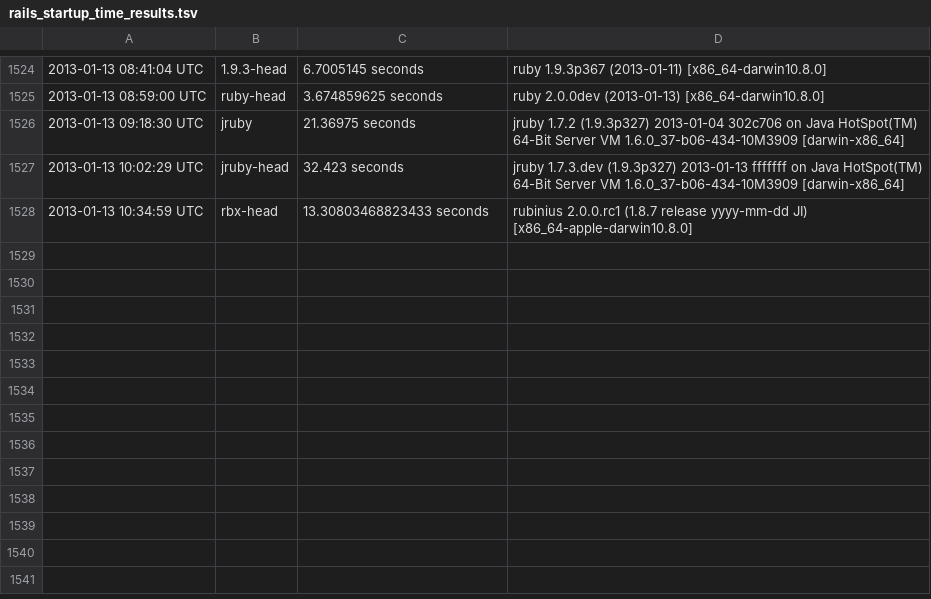
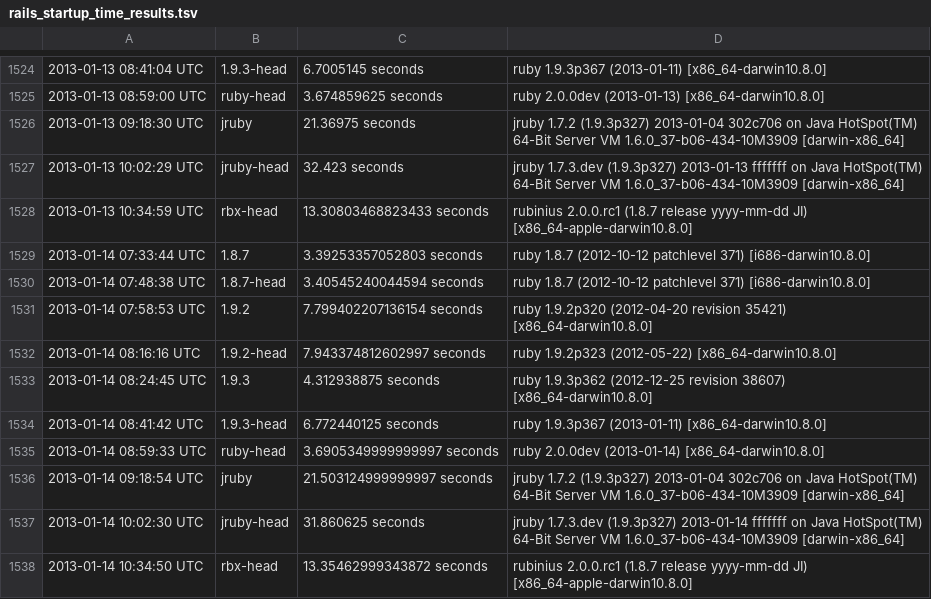
Before and after one commit to brianhempel/isrubyfastyet, a TSV file: isrubyfastyet/results/rails_startup_time_results.tsv, drawn as a sheet; only a part is shown, gaps mark what is left out.

```diff
--- a/isrubyfastyet/results/rails_startup_time_results.tsv
+++ b/isrubyfastyet/results/rails_startup_time_results.tsv
@@ -1528 +1528,11 @@
 2013-01-13 10:34:59 UTC	rbx-head	13.30803468823433 seconds	rubinius 2.0.0.rc1 (1.8.7 release yyyy-mm-dd JI) [x86_64-apple-darwin10.8.0]
+2013-01-14 07:33:44 UTC	1.8.7	3.39253357052803 seconds	ruby 1.8.7 (2012-10-12 patchlevel 371) [i686-darwin10.8.0]
+2013-01-14 07:48:38 UTC	1.8.7-head	3.40545240044594 seconds	ruby 1.8.7 (2012-10-12 patchlevel 371) [i686-darwin10.8.0]
+2013-01-14 07:58:53 UTC	1.9.2	7.799402207136154 seconds	ruby 1.9.2p320 (2012-04-20 revision 35421) [x86_64-darwin10.8.0]
+2013-01-14 08:16:16 UTC	1.9.2-head	7.943374812602997 seconds	ruby 1.9.2p323 (2012-05-22) [x86_64-darwin10.8.0]
+2013-01-14 08:24:45 UTC	1.9.3	4.312938875 seconds	ruby 1.9.3p362 (2012-12-25 revision 38607) [x86_64-darwin10.8.0]
+2013-01-14 08:41:42 UTC	1.9.3-head	6.772440125 seconds	ruby 1.9.3p367 (2013-01-11) [x86_64-darwin10.8.0]
+2013-01-14 08:59:33 UTC	ruby-head	3.6905349999999997 seconds	ruby 2.0.0dev (2013-01-14) [x86_64-darwin10.8.0]
+2013-01-14 09:18:54 UTC	jruby	21.503124999999997 seconds	jruby 1.7.2 (1.9.3p327) 2013-01-04 302c706 on Java HotSpot(TM) 64-Bit Server VM 1.6.0_37-b06-434-10M3909 [darwin-x86_64]
+2013-01-14 10:02:30 UTC	jruby-head	31.860625 seconds	jruby 1.7.3.dev (1.9.3p327) 2013-01-14 fffffff on Java HotSpot(TM) 64-Bit Server VM 1.6.0_37-b06-434-10M3909 [darwin-x86_64]
+2013-01-14 10:34:50 UTC	rbx-head	13.35462999343872 seconds	rubinius 2.0.0.rc1 (1.8.7 release yyyy-mm-dd JI) [x86_64-apple-darwin10.8.0]
```
Also changed, not shown: isrubyfastyet/results/rails_memory_usage_results.tsv, isrubyfastyet/results/rails_requests_per_second_results.tsv.
